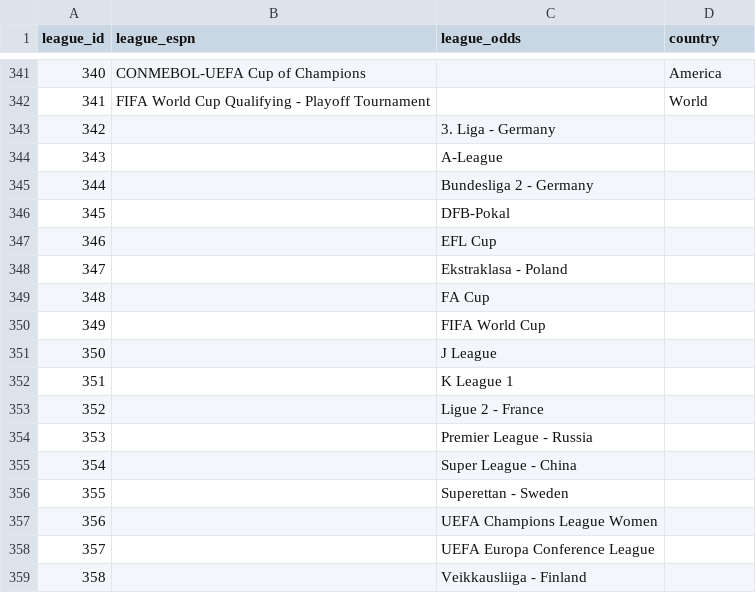
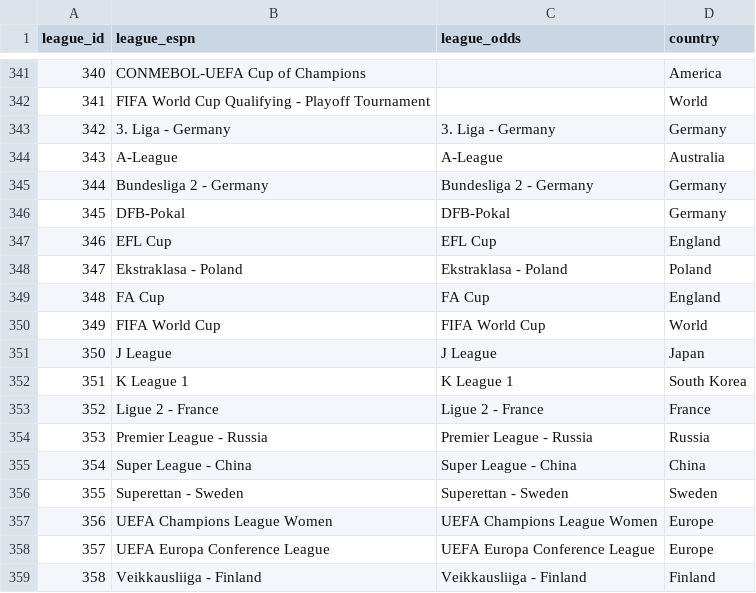
Before and after one commit to ignaciomedinar/goal-genius-dbt, a CSV file: goal_genius_db/seeds/leagues.csv, drawn as a sheet; only a part is shown, gaps mark what is left out.

Commit message:
include leagues

```diff
--- a/goal_genius_db/seeds/leagues.csv
+++ b/goal_genius_db/seeds/leagues.csv
@@ -342,18 +342,18 @@
 341,FIFA World Cup Qualifying - Playoff Tournament,,World
-342,,3. Liga - Germany,
-343,,A-League,
-344,,Bundesliga 2 - Germany,
-345,,DFB-Pokal,
-346,,EFL Cup,
-347,,Ekstraklasa - Poland,
-348,,FA Cup,
-349,,FIFA World Cup,
-350,,J League,
-351,,K League 1,
-352,,Ligue 2 - France,
-353,,Premier League - Russia,
-354,,Super League - China,
-355,,Superettan - Sweden,
-356,,UEFA Champions League Women,
-357,,UEFA Europa Conference League,
-358,,Veikkausliiga - Finland,
+342,3. Liga - Germany,3. Liga - Germany,Germany
+343,A-League,A-League,Australia
+344,Bundesliga 2 - Germany,Bundesliga 2 - Germany,Germany
+345,DFB-Pokal,DFB-Pokal,Germany
+346,EFL Cup,EFL Cup,England
+347,Ekstraklasa - Poland,Ekstraklasa - Poland,Poland
+348,FA Cup,FA Cup,England
+349,FIFA World Cup,FIFA World Cup,World
+350,J League,J League,Japan
+351,K League 1,K League 1,South Korea
+352,Ligue 2 - France,Ligue 2 - France,France
+353,Premier League - Russia,Premier League - Russia,Russia
+354,Super League - China,Super League - China,China
+355,Superettan - Sweden,Superettan - Sweden,Sweden
+356,UEFA Champions League Women,UEFA Champions League Women,Europe
+357,UEFA Europa Conference League,UEFA Europa Conference League,Europe
+358,Veikkausliiga - Finland,Veikkausliiga - Finland,Finland
```
